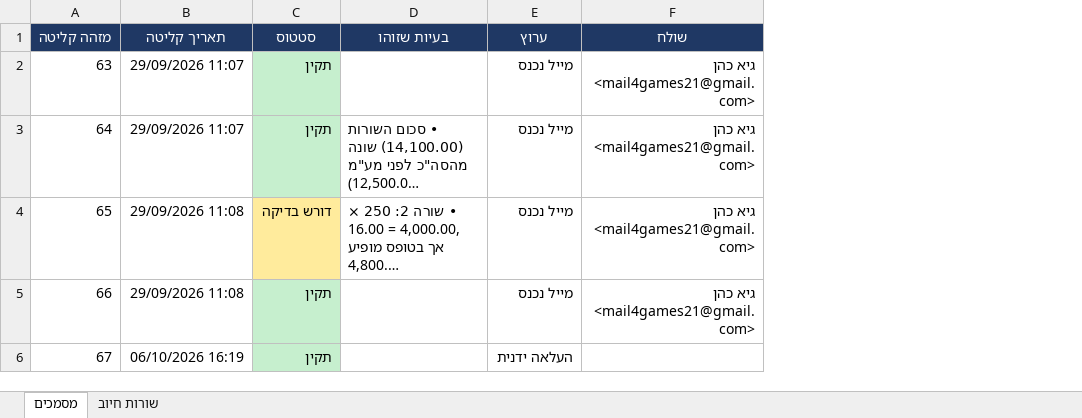
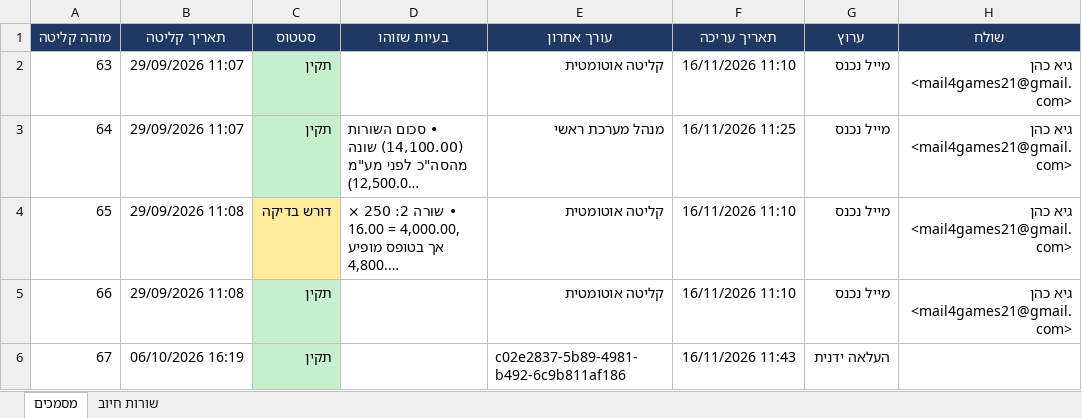
Before and after one commit to GuyC21/mailToExcelAutomation, an Excel workbook: data/BillingStream_Master.xlsx, sheet מסמכים, drawn as a sheet; only a part is shown; long unchanged cells end in …; values as stored, in another font and other column widths than the file's, no borders; the diff names each change by its address in the sheet, - before the commit and + after, or states it on an @@ line.

```diff
--- a/data/BillingStream_Master.xlsx (sheet מסמכים)
+++ b/data/BillingStream_Master.xlsx (sheet מסמכים)
+column E (עורך אחרון), rows 2-6: קליטה אוטומטית | מנהל מערכת ראשי | קליטה אוטומטית | קליטה אוטומטית | c02e2837-5b89-4981-b492-6c9b811af186
+column F (תאריך עריכה), rows 2-6: 16/11/2026 11:10 | 16/11/2026 11:25 | 16/11/2026 11:10 | 16/11/2026 11:10 | 16/11/2026 11:43
```
Also changed, not shown: 8 other files.
